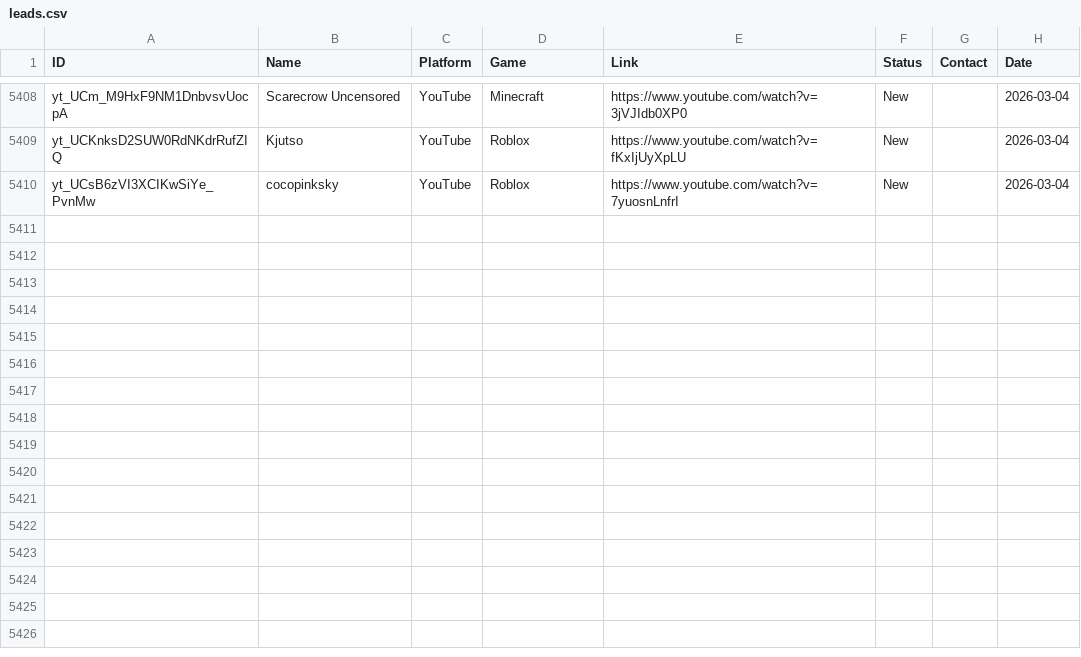
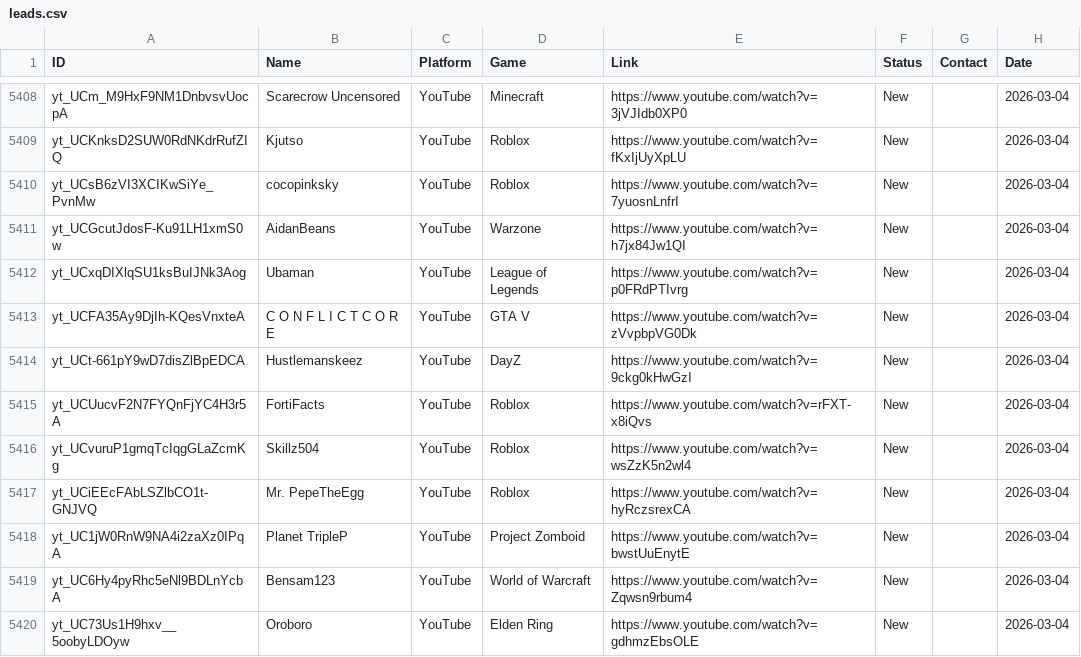
Before and after one commit to Tatarlibrarian/twitch-scraper, a CSV file: leads.csv, drawn as a sheet; only a part is shown, gaps mark what is left out.

```diff
--- a/leads.csv
+++ b/leads.csv
@@ -5410 +5410,11 @@ yt_UCKnksD2SUW0RdNKdrRufZIQ,Kjutso,YouTube,Roblox,https://www.youtube.com/watch?
 yt_UCsB6zVI3XCIKwSiYe_PvnMw,cocopinksky,YouTube,Roblox,https://www.youtube.com/watch?v=7yuosnLnfrI,New,,2026-03-04
+yt_UCGcutJdosF-Ku91LH1xmS0w,AidanBeans,YouTube,Warzone,https://www.youtube.com/watch?v=h7jx84Jw1QI,New,,2026-03-04
+yt_UCxqDIXlqSU1ksBuIJNk3Aog,Ubaman,YouTube,League of Legends,https://www.youtube.com/watch?v=p0FRdPTIvrg,New,,2026-03-04
+yt_UCFA35Ay9DjIh-KQesVnxteA,C O N F L I C T  C O R E ,YouTube,GTA V,https://www.youtube.com/watch?v=zVvpbpVG0Dk,New,,2026-03-04
+yt_UCt-661pY9wD7disZlBpEDCA,Hustlemanskeez,YouTube,DayZ,https://www.youtube.com/watch?v=9ckg0kHwGzI,New,,2026-03-04
+yt_UCUucvF2N7FYQnFjYC4H3r5A,FortiFacts,YouTube,Roblox,https://www.youtube.com/watch?v=rFXT-x8iQvs,New,,2026-03-04
+yt_UCvuruP1gmqTcIqgGLaZcmKg,Skillz504,YouTube,Roblox,https://www.youtube.com/watch?v=wsZzK5n2wl4,New,,2026-03-04
+yt_UCiEEcFAbLSZlbCO1t-GNJVQ,Mr. PepeTheEgg,YouTube,Roblox,https://www.youtube.com/watch?v=hyRczsrexCA,New,,2026-03-04
+yt_UC1jW0RnW9NA4i2zaXz0IPqA,Planet TripleP,YouTube,Project Zomboid,https://www.youtube.com/watch?v=bwstUuEnytE,New,,2026-03-04
+yt_UC6Hy4pyRhc5eNl9BDLnYcbA,Bensam123,YouTube,World of Warcraft,https://www.youtube.com/watch?v=Zqwsn9rbum4,New,,2026-03-04
+yt_UC73Us1H9hxv__5oobyLDOyw,Oroboro,YouTube,Elden Ring,https://www.youtube.com/watch?v=gdhmzEbsOLE,New,,2026-03-04
```
